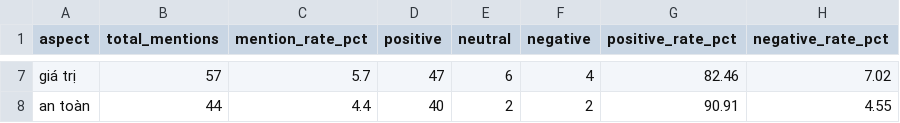
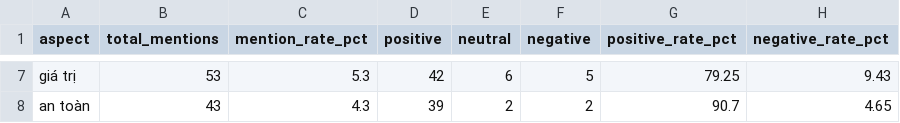
Before and after one commit to zerohb123/2627-LTXLDL-Airbnb--DSE2049-C03-G09-berlin-, a CSV file: reports/llm_aspect_summary.csv, drawn as a sheet; only a part is shown, gaps mark what is left out; the diff covers the shown part only; the diff names each change by its address in the sheet, - before the commit and + after, or states it on an @@ line.

```diff
--- a/reports/llm_aspect_summary.csv
+++ b/reports/llm_aspect_summary.csv
-B7 (total_mentions): 57
+B7 (total_mentions): 53
-C7 (mention_rate_pct): 5.7
+C7 (mention_rate_pct): 5.3
-D7 (positive): 47
+D7 (positive): 42
-F7 (negative): 4
+F7 (negative): 5
-G7 (positive_rate_pct): 82.46
+G7 (positive_rate_pct): 79.25
-H7 (negative_rate_pct): 7.02
+H7 (negative_rate_pct): 9.43
-B8 (total_mentions): 44
+B8 (total_mentions): 43
-C8 (mention_rate_pct): 4.4
+C8 (mention_rate_pct): 4.3
-D8 (positive): 40
+D8 (positive): 39
-G8 (positive_rate_pct): 90.91
+G8 (positive_rate_pct): 90.7
-H8 (negative_rate_pct): 4.55
+H8 (negative_rate_pct): 4.65
```
Also changed, not shown: 32 edited cells elsewhere in this file, reports/llm_eval.csv, reports/llm_results.csv, 15 other files.
